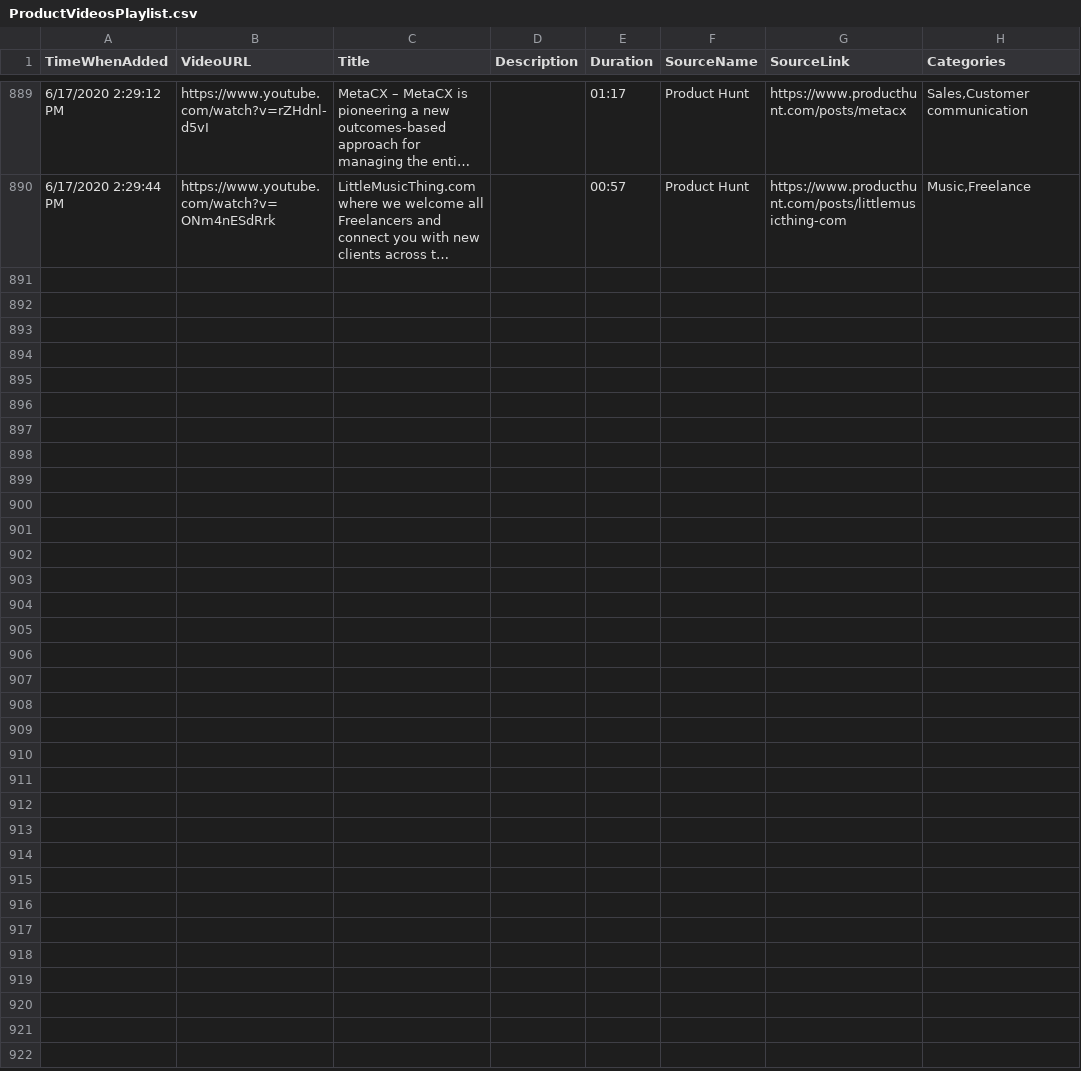
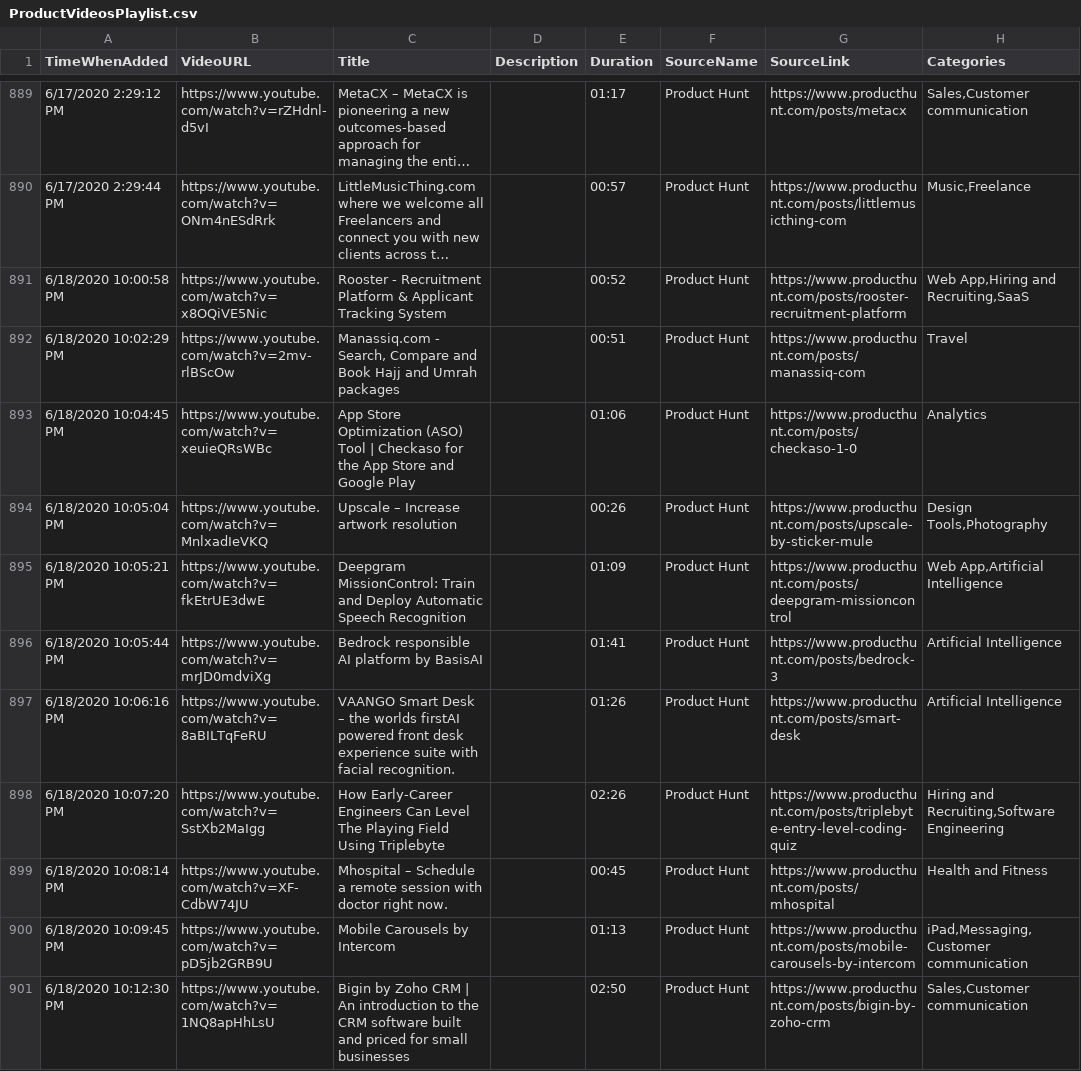
Before and after one commit to productvideostv/website, a CSV file: ProductVideosPlaylist.csv, drawn as a sheet; only a part is shown, gaps mark what is left out; long unchanged cells end in …; the diff names each change by its address in the sheet, - before the commit and + after, or states it on an @@ line.

Commit message:
PH for today.

```diff
--- a/ProductVideosPlaylist.csv
+++ b/ProductVideosPlaylist.csv
+row 891: 6/18/2020 10:00:58 PM | https://www.youtube.com/watch?v=x8OQiVE5Nic | Rooster - Recruitment Platform & Applicant Tracking System |  | 00:52 | Product Hunt | https://www.producthunt.com/posts/rooster-recruitment-platform | Web App,Hiring and Recruiting,SaaS
+row 892: 6/18/2020 10:02:29 PM | https://www.youtube.com/watch?v=2mv-rlBScOw | Manassiq.com - Search, Compare and Book Hajj and Umrah packages |  | 00:51 | Product Hunt | https://www.producthunt.com/posts/manassiq-com | Travel
+row 893: 6/18/2020 10:04:45 PM | https://www.youtube.com/watch?v=xeuieQRsWBc | App Store Optimization (ASO) Tool | Checkaso for the App Store and Google Play |  | 01:06 | Product Hunt | https://www.producthunt.com/posts/checkaso-1-0 | Analytics
+row 894: 6/18/2020 10:05:04 PM | https://www.youtube.com/watch?v=MnlxadIeVKQ | Upscale – Increase artwork resolution |  | 00:26 | Product Hunt | https://www.producthunt.com/posts/upscale-by-sticker-mule | Design Tools,Photography
+row 895: 6/18/2020 10:05:21 PM | https://www.youtube.com/watch?v=fkEtrUE3dwE | Deepgram MissionControl: Train and Deploy Automatic Speech Recognition |  | 01:09 | Product Hunt | https://www.producthunt.com/posts/deepgram-missioncontrol | Web App,Artificial Intelligence
+row 896: 6/18/2020 10:05:44 PM | https://www.youtube.com/watch?v=mrJD0mdviXg | Bedrock responsible AI platform by BasisAI |  | 01:41 | Product Hunt | https://www.producthunt.com/posts/bedrock-3 | Artificial Intelligence
+row 897: 6/18/2020 10:06:16 PM | https://www.youtube.com/watch?v=8aBILTqFeRU | VAANGO Smart Desk – the worlds firstAI powered front desk experience suite with facial recognition. |  | 01:26 | Product Hunt | https://www.producthunt.com/posts/smart-desk | Artificial Intelligence
+row 898: 6/18/2020 10:07:20 PM | https://www.youtube.com/watch?v=SstXb2MaIgg | How Early-Career Engineers Can Level The Playing Field Using Triplebyte |  | 02:26 | Product Hunt | https://www.producthunt.com/posts/triplebyte-entry-level-coding-quiz | Hiring and Recruiting,Software Engineering
+row 899: 6/18/2020 10:08:14 PM | https://www.youtube.com/watch?v=XF-CdbW74JU | Mhospital – Schedule a remote session with doctor right now. |  | 00:45 | Product Hunt | https://www.producthunt.com/posts/mhospital | Health and Fitness
+row 900: 6/18/2020 10:09:45 PM | https://www.youtube.com/watch?v=pD5jb2GRB9U | Mobile Carousels by Intercom |  | 01:13 | Product Hunt | https://www.producthunt.com/posts/mobile-carousels-by-intercom | iPad,Messaging,Customer communication
+row 901: 6/18/2020 10:12:30 PM | https://www.youtube.com/watch?v=1NQ8apHhLsU | Bigin by Zoho CRM | An introduction to the CRM software built and priced for small businesses |  | 02:50 | Product Hunt | https://www.producthunt.com/posts/bigin-by-zoho-crm | Sales,Customer communication
```
